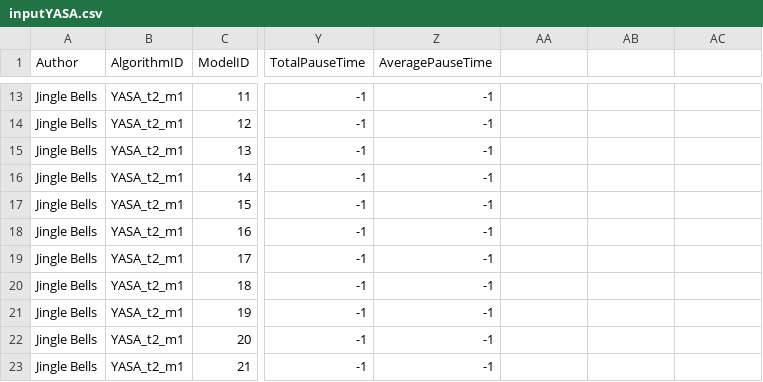
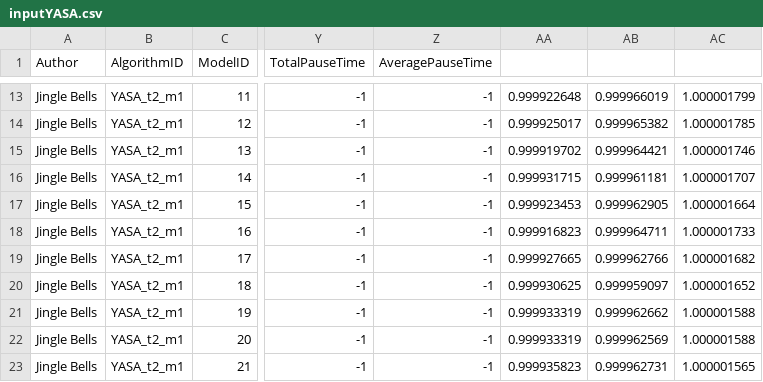
Before and after one commit to Subaro/Masterthesis-Data, a CSV file: RequirementEvaluator/input - BusyBox/inputYASA.csv, drawn as a sheet; only a part is shown, gaps mark what is left out; the diff covers the shown part only; the diff names each change by its address in the sheet, - before the commit and + after, or states it on an @@ line.

```diff
--- a/RequirementEvaluator/input - BusyBox/inputYASA.csv
+++ b/RequirementEvaluator/input - BusyBox/inputYASA.csv
-AA13: (empty)
+AA13: 0.999922648
-AB13: (empty)
+AB13: 0.999966019
-AC13: (empty)
+AC13: 1.000001799
-AA14: (empty)
+AA14: 0.999925017
-AB14: (empty)
+AB14: 0.999965382
-AC14: (empty)
+AC14: 1.000001785
-AA15: (empty)
+AA15: 0.999919702
-AB15: (empty)
+AB15: 0.999964421
-AC15: (empty)
+AC15: 1.000001746
-AA16: (empty)
+AA16: 0.999931715
-AB16: (empty)
+AB16: 0.999961181
-AC16: (empty)
+AC16: 1.000001707
-AA17: (empty)
+AA17: 0.999923453
-AB17: (empty)
+AB17: 0.999962905
-AC17: (empty)
+AC17: 1.000001664
-AA18: (empty)
+AA18: 0.999916823
-AB18: (empty)
+AB18: 0.999964711
-AC18: (empty)
+AC18: 1.000001733
-AA19: (empty)
+AA19: 0.999927665
-AB19: (empty)
+AB19: 0.999962766
-AC19: (empty)
+AC19: 1.000001682
-AA20: (empty)
+AA20: 0.999930625
-AB20: (empty)
+AB20: 0.999959097
-AC20: (empty)
+AC20: 1.000001652
-AA21:AA22: (empty)
+AA21:AA22: 0.999933319
-AB21: (empty)
+AB21: 0.999962662
-AC21:AC22: (empty)
+AC21:AC22: 1.000001588
-AB22: (empty)
+AB22: 0.999962569
-AA23: (empty)
+AA23: 0.999935823
-AB23: (empty)
+AB23: 0.999962731
-AC23: (empty)
+AC23: 1.000001565
```
Also changed, not shown: 1 added row and 79 edited cells elsewhere in this file, RequirementEvaluator/output/data.csv, 3 other files.
